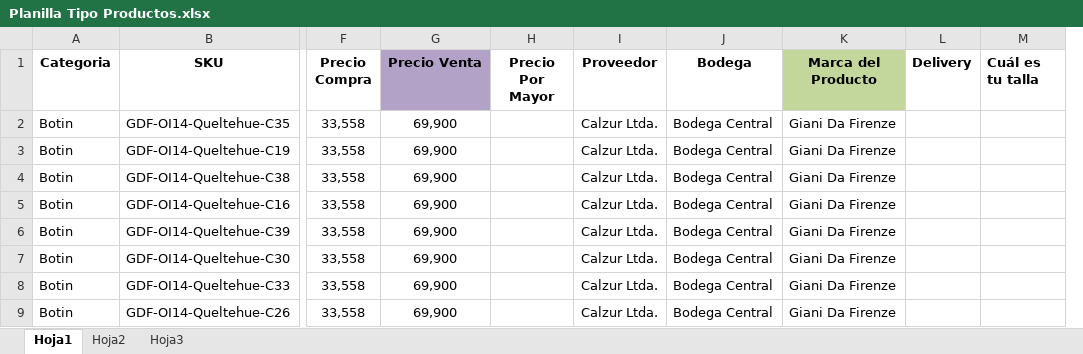
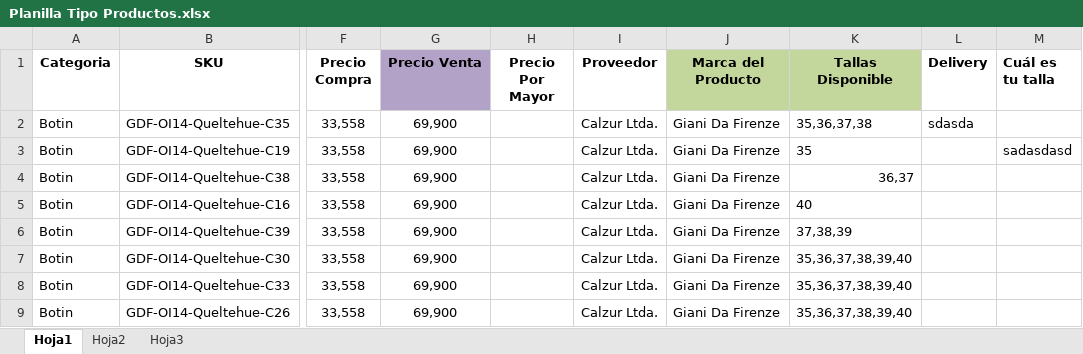
Before and after one commit to chachun88/bodegas, an Excel workbook: static/Planilla Tipo Productos.xlsx, sheet Hoja1, drawn as a sheet; only a part is shown, gaps mark what is left out; values as stored, in another font and other column widths than the file's, no borders; removed rows and columns are numbered as before the commit, all else as after; the diff names each change by its address in the sheet, - before the commit and + after, or states it on an @@ line.

```diff
--- a/static/Planilla Tipo Productos.xlsx (sheet Hoja1)
+++ b/static/Planilla Tipo Productos.xlsx (sheet Hoja1)
-column J (Bodega), rows 2-9: all Bodega Central
+column K (Tallas Disponible), rows 2-9: 35,36,37,38 | 35 | 36,37 | 40 | 37,38,39 | 35,36,37,38,39,40 | 35,36,37,38,39,40 | 35,36,37,38,39,40
-L2 (Delivery): (empty)
+L2 (Delivery): sdasda
-M3 (Cuál es tu talla): (empty)
+M3 (Cuál es tu talla): sadasdasd
```
Also changed, not shown: static/Planilla Tipo Inventario.xlsx, 9 other files.
